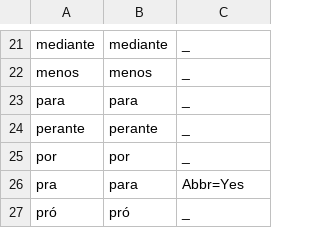
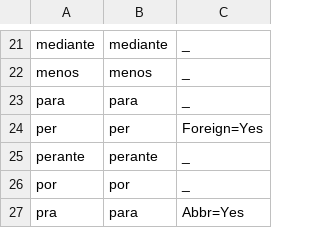
Before and after one commit to lucasg-mm/portilex-search, a TSV file: server/portilex/_ADP.tsv, drawn as a sheet; only a part is shown, gaps mark what is left out; the shorter side is filled out with more unchanged rows.

```diff
--- a/server/portilex/_ADP.tsv
+++ b/server/portilex/_ADP.tsv
@@ -23,2 +23,3 @@ menos	menos	_
 para	para	_
+per	per	Foreign=Yes
 perante	perante	_
```
Also changed, not shown: server/portilex/_ADV.tsv, server/portilex/_NUM.tsv, 1 other file.
